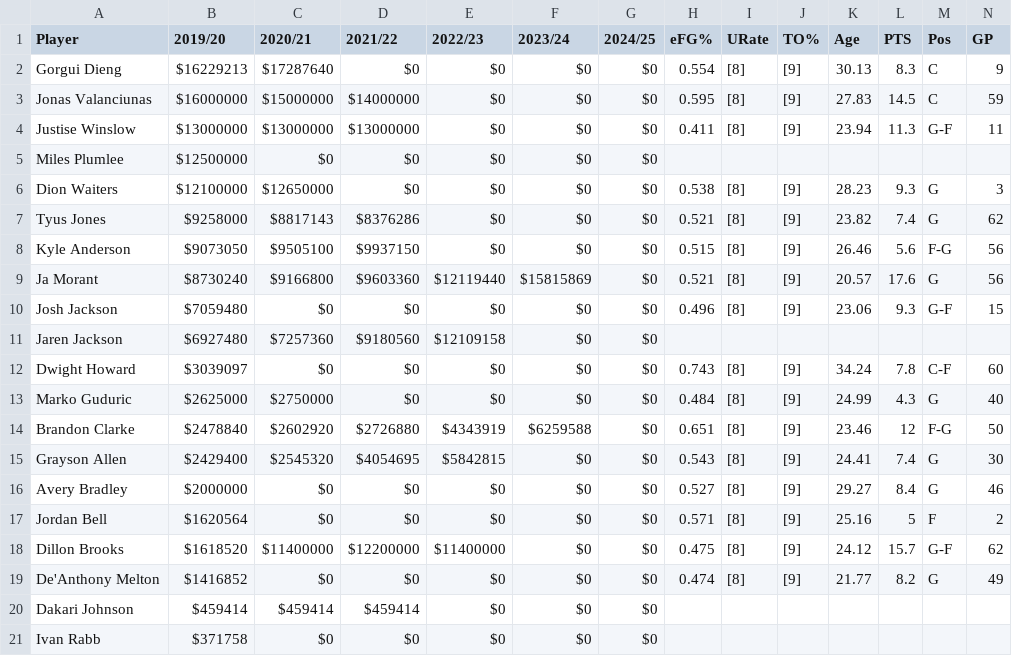
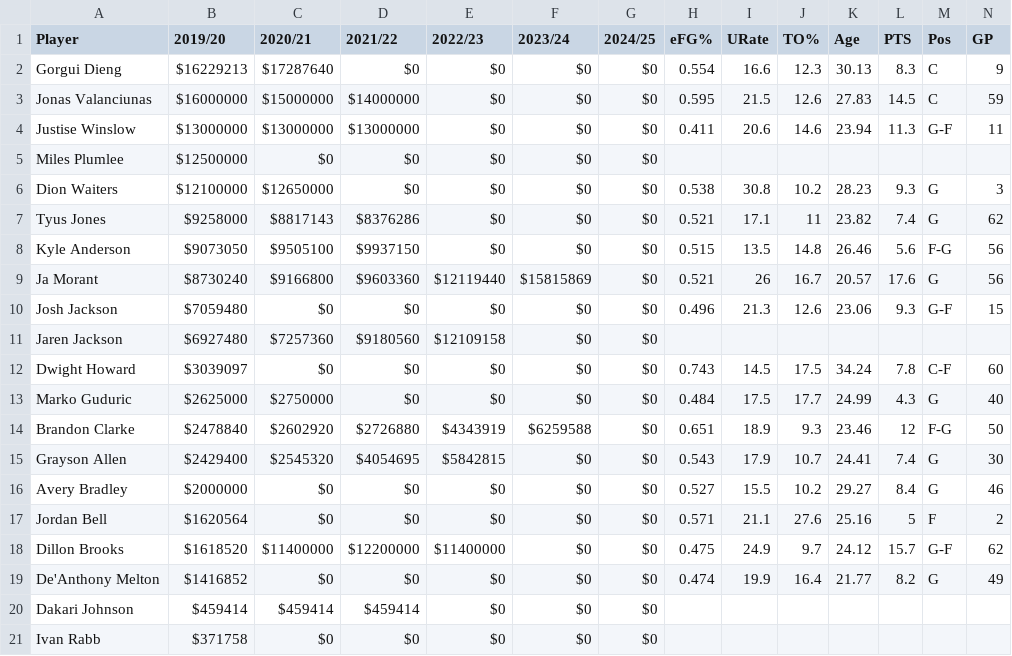
Before and after one commit to caHaber/nba-scraper-data, a CSV file: teams/Memphis Grizzlies.csv, drawn as a sheet; only a part is shown; the diff covers the shown part only.

Commit message:
Data update

```diff
--- a/teams/Memphis Grizzlies.csv
+++ b/teams/Memphis Grizzlies.csv
@@ -1,20 +1,20 @@
 Player,2019/20,2020/21,2021/22,2022/23,2023/24,2024/25,eFG%,URate,TO%,Age,PTS,Pos,GP
-Gorgui Dieng,$16229213,$17287640,$0,$0,$0,$0,0.554,[8],[9],30.13,8.3,C,9
-Jonas Valanciunas,$16000000,$15000000,$14000000,$0,$0,$0,0.595,[8],[9],27.83,14.5,C,59
-Justise Winslow,$13000000,$13000000,$13000000,$0,$0,$0,0.411,[8],[9],23.94,11.3,G-F,11
+Gorgui Dieng,$16229213,$17287640,$0,$0,$0,$0,0.554,16.6,12.3,30.13,8.3,C,9
+Jonas Valanciunas,$16000000,$15000000,$14000000,$0,$0,$0,0.595,21.5,12.6,27.83,14.5,C,59
+Justise Winslow,$13000000,$13000000,$13000000,$0,$0,$0,0.411,20.6,14.6,23.94,11.3,G-F,11
 Miles Plumlee,$12500000,$0,$0,$0,$0,$0,,,,,,,
-Dion Waiters,$12100000,$12650000,$0,$0,$0,$0,0.538,[8],[9],28.23,9.3,G,3
-Tyus Jones,$9258000,$8817143,$8376286,$0,$0,$0,0.521,[8],[9],23.82,7.4,G,62
-Kyle Anderson,$9073050,$9505100,$9937150,$0,$0,$0,0.515,[8],[9],26.46,5.6,F-G,56
-Ja Morant,$8730240,$9166800,$9603360,$12119440,$15815869,$0,0.521,[8],[9],20.57,17.6,G,56
-Josh Jackson,$7059480,$0,$0,$0,$0,$0,0.496,[8],[9],23.06,9.3,G-F,15
+Dion Waiters,$12100000,$12650000,$0,$0,$0,$0,0.538,30.8,10.2,28.23,9.3,G,3
+Tyus Jones,$9258000,$8817143,$8376286,$0,$0,$0,0.521,17.1,11,23.82,7.4,G,62
+Kyle Anderson,$9073050,$9505100,$9937150,$0,$0,$0,0.515,13.5,14.8,26.46,5.6,F-G,56
+Ja Morant,$8730240,$9166800,$9603360,$12119440,$15815869,$0,0.521,26,16.7,20.57,17.6,G,56
+Josh Jackson,$7059480,$0,$0,$0,$0,$0,0.496,21.3,12.6,23.06,9.3,G-F,15
 Jaren Jackson,$6927480,$7257360,$9180560,$12109158,$0,$0,,,,,,,
-Dwight Howard,$3039097,$0,$0,$0,$0,$0,0.743,[8],[9],34.24,7.8,C-F,60
-Marko Guduric,$2625000,$2750000,$0,$0,$0,$0,0.484,[8],[9],24.99,4.3,G,40
-Brandon Clarke,$2478840,$2602920,$2726880,$4343919,$6259588,$0,0.651,[8],[9],23.46,12,F-G,50
-Grayson Allen,$2429400,$2545320,$4054695,$5842815,$0,$0,0.543,[8],[9],24.41,7.4,G,30
-Avery Bradley,$2000000,$0,$0,$0,$0,$0,0.527,[8],[9],29.27,8.4,G,46
-Jordan Bell,$1620564,$0,$0,$0,$0,$0,0.571,[8],[9],25.16,5,F,2
-Dillon Brooks,$1618520,$11400000,$12200000,$11400000,$0,$0,0.475,[8],[9],24.12,15.7,G-F,62
-De'Anthony Melton,$1416852,$0,$0,$0,$0,$0,0.474,[8],[9],21.77,8.2,G,49
+Dwight Howard,$3039097,$0,$0,$0,$0,$0,0.743,14.5,17.5,34.24,7.8,C-F,60
+Marko Guduric,$2625000,$2750000,$0,$0,$0,$0,0.484,17.5,17.7,24.99,4.3,G,40
+Brandon Clarke,$2478840,$2602920,$2726880,$4343919,$6259588,$0,0.651,18.9,9.3,23.46,12,F-G,50
+Grayson Allen,$2429400,$2545320,$4054695,$5842815,$0,$0,0.543,17.9,10.7,24.41,7.4,G,30
+Avery Bradley,$2000000,$0,$0,$0,$0,$0,0.527,15.5,10.2,29.27,8.4,G,46
+Jordan Bell,$1620564,$0,$0,$0,$0,$0,0.571,21.1,27.6,25.16,5,F,2
+Dillon Brooks,$1618520,$11400000,$12200000,$11400000,$0,$0,0.475,24.9,9.7,24.12,15.7,G-F,62
+De'Anthony Melton,$1416852,$0,$0,$0,$0,$0,0.474,19.9,16.4,21.77,8.2,G,49
 Dakari Johnson,$459414,$459414,$459414,$0,$0,$0,,,,,,,
```
Also changed, not shown: 10 edited cells elsewhere in this file, teams/Atlanta Hawks.csv, teams/Golden State Warriors.csv, 27 other files.
